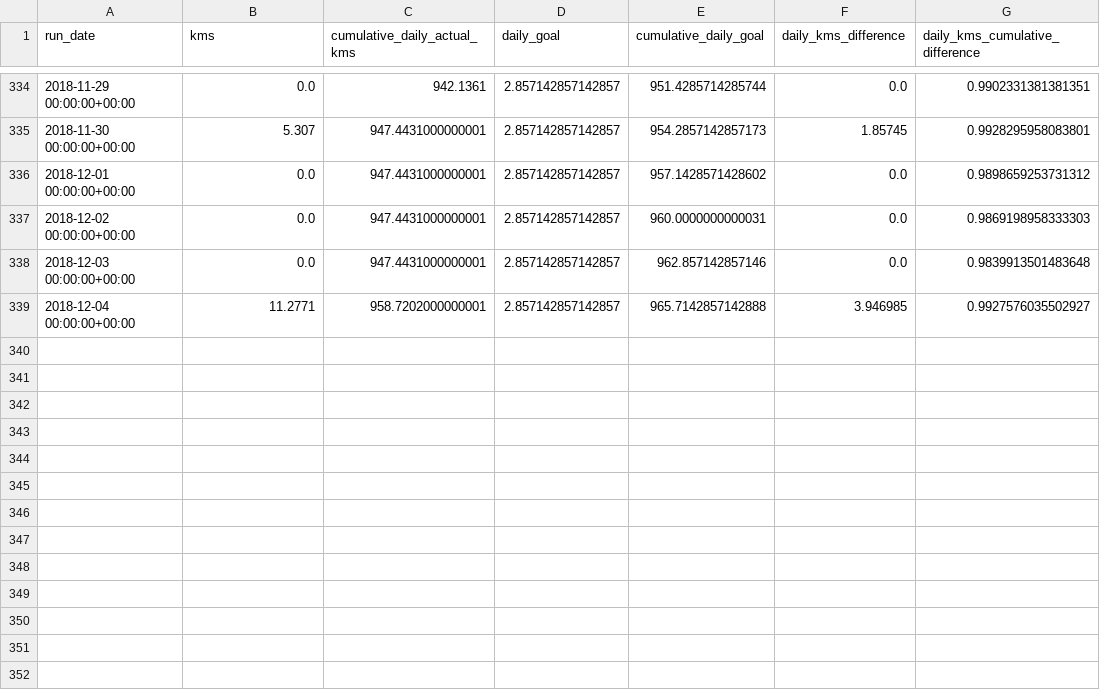
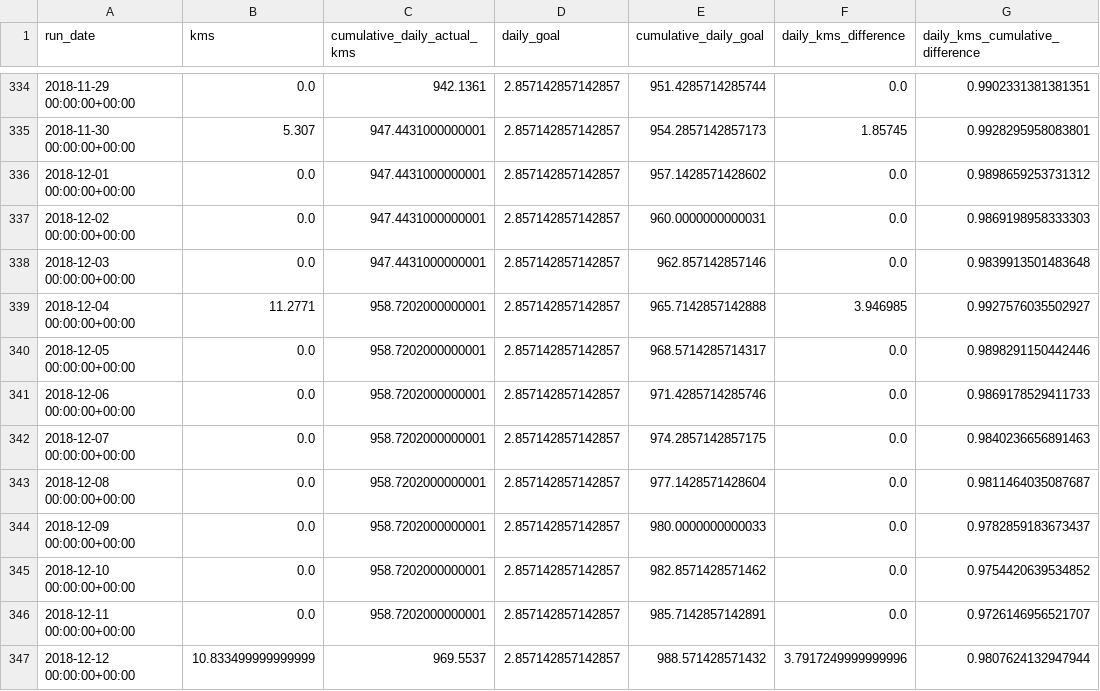
Before and after one commit to johnkbyrne/one-thousand-miles, a CSV file: strava_kms_runs_2018.csv, drawn as a sheet; only a part is shown, gaps mark what is left out.

```diff
--- a/strava_kms_runs_2018.csv
+++ b/strava_kms_runs_2018.csv
@@ -339 +339,9 @@ run_date,kms,cumulative_daily_actual_kms,daily_goal,cumulative_daily_goal,daily_
 2018-12-04 00:00:00+00:00,11.2771,958.7202000000001,2.857142857142857,965.7142857142888,3.946985,0.9927576035502927
+2018-12-05 00:00:00+00:00,0.0,958.7202000000001,2.857142857142857,968.5714285714317,0.0,0.9898291150442446
+2018-12-06 00:00:00+00:00,0.0,958.7202000000001,2.857142857142857,971.4285714285746,0.0,0.9869178529411733
+2018-12-07 00:00:00+00:00,0.0,958.7202000000001,2.857142857142857,974.2857142857175,0.0,0.9840236656891463
+2018-12-08 00:00:00+00:00,0.0,958.7202000000001,2.857142857142857,977.1428571428604,0.0,0.9811464035087687
+2018-12-09 00:00:00+00:00,0.0,958.7202000000001,2.857142857142857,980.0000000000033,0.0,0.9782859183673437
+2018-12-10 00:00:00+00:00,0.0,958.7202000000001,2.857142857142857,982.8571428571462,0.0,0.9754420639534852
+2018-12-11 00:00:00+00:00,0.0,958.7202000000001,2.857142857142857,985.7142857142891,0.0,0.9726146956521707
+2018-12-12 00:00:00+00:00,10.833499999999999,969.5537,2.857142857142857,988.571428571432,3.7917249999999996,0.9807624132947944
```
Also changed, not shown: strava_data.csv, 4 other files.
